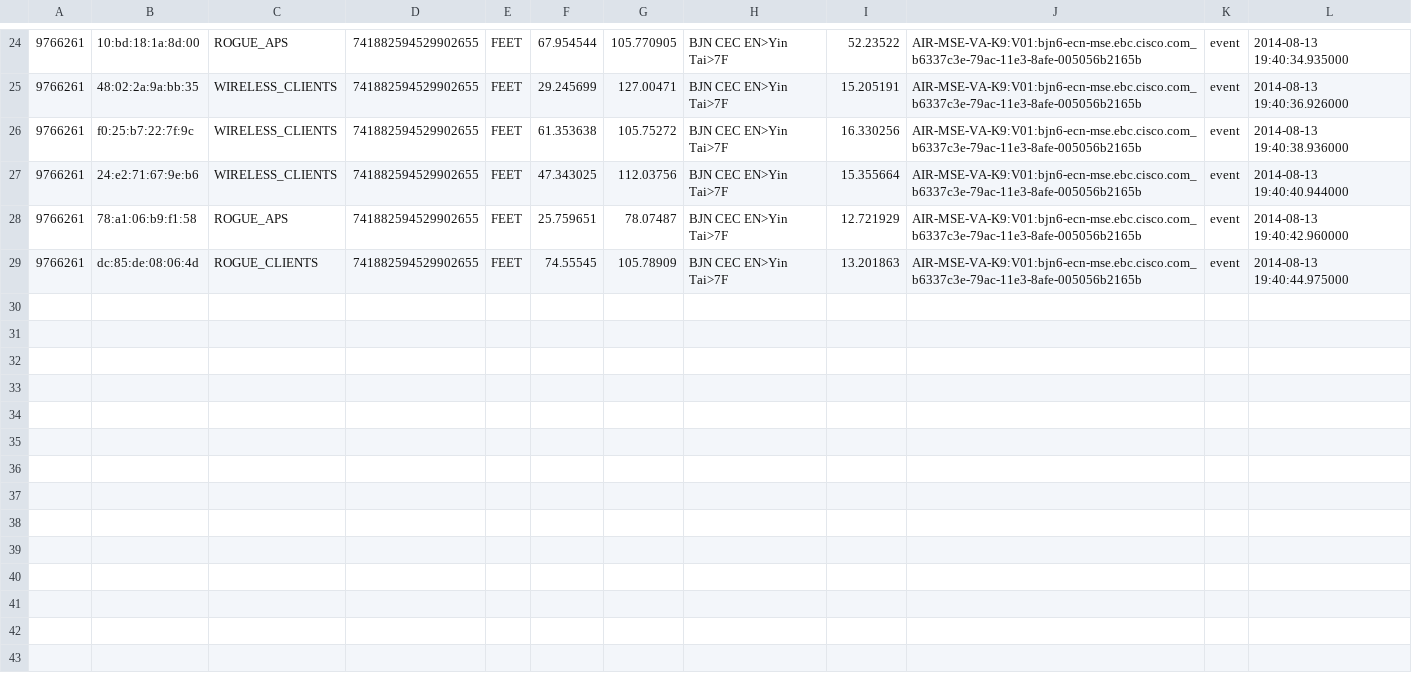
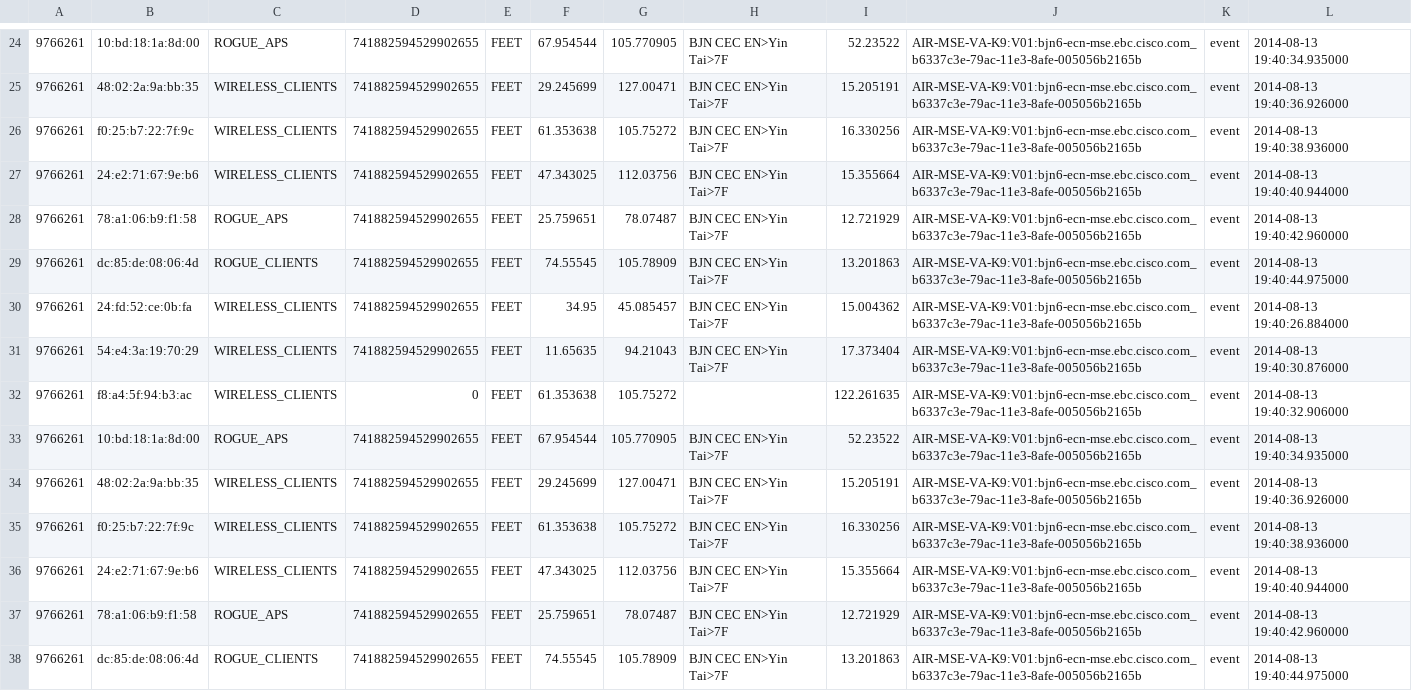
Before and after one commit to purebel/rtla, a CSV file: RTLADataProducer/movement_test.csv, drawn as a sheet; only a part is shown, gaps mark what is left out; the diff names each change by its address in the sheet, - before the commit and + after, or states it on an @@ line.

```diff
--- a/RTLADataProducer/movement_test.csv
+++ b/RTLADataProducer/movement_test.csv
+row 30: 9766261 | 24:fd:52:ce:0b:fa | WIRELESS_CLIENTS | 741882594529902655 | FEET | 34.95 | 45.085457 | BJN CEC EN>Yin Tai>7F | 15.004362 | AIR-MSE-VA-K9:V01:bjn6-ecn-mse.ebc.cisco.com_b6337c3e-79ac-11e3-8afe-005056b2165b | event | 2014-08-13 19:40:26.884000
+row 31: 9766261 | 54:e4:3a:19:70:29 | WIRELESS_CLIENTS | 741882594529902655 | FEET | 11.65635 | 94.21043 | BJN CEC EN>Yin Tai>7F | 17.373404 | AIR-MSE-VA-K9:V01:bjn6-ecn-mse.ebc.cisco.com_b6337c3e-79ac-11e3-8afe-005056b2165b | event | 2014-08-13 19:40:30.876000
+row 32: 9766261 | f8:a4:5f:94:b3:ac | WIRELESS_CLIENTS | 0 | FEET | 61.353638 | 105.75272 |  | 122.261635 | AIR-MSE-VA-K9:V01:bjn6-ecn-mse.ebc.cisco.com_b6337c3e-79ac-11e3-8afe-005056b2165b | event | 2014-08-13 19:40:32.906000
+row 33: 9766261 | 10:bd:18:1a:8d:00 | ROGUE_APS | 741882594529902655 | FEET | 67.954544 | 105.770905 | BJN CEC EN>Yin Tai>7F | 52.23522 | AIR-MSE-VA-K9:V01:bjn6-ecn-mse.ebc.cisco.com_b6337c3e-79ac-11e3-8afe-005056b2165b | event | 2014-08-13 19:40:34.935000
+row 34: 9766261 | 48:02:2a:9a:bb:35 | WIRELESS_CLIENTS | 741882594529902655 | FEET | 29.245699 | 127.00471 | BJN CEC EN>Yin Tai>7F | 15.205191 | AIR-MSE-VA-K9:V01:bjn6-ecn-mse.ebc.cisco.com_b6337c3e-79ac-11e3-8afe-005056b2165b | event | 2014-08-13 19:40:36.926000
+row 35: 9766261 | f0:25:b7:22:7f:9c | WIRELESS_CLIENTS | 741882594529902655 | FEET | 61.353638 | 105.75272 | BJN CEC EN>Yin Tai>7F | 16.330256 | AIR-MSE-VA-K9:V01:bjn6-ecn-mse.ebc.cisco.com_b6337c3e-79ac-11e3-8afe-005056b2165b | event | 2014-08-13 19:40:38.936000
+row 36: 9766261 | 24:e2:71:67:9e:b6 | WIRELESS_CLIENTS | 741882594529902655 | FEET | 47.343025 | 112.03756 | BJN CEC EN>Yin Tai>7F | 15.355664 | AIR-MSE-VA-K9:V01:bjn6-ecn-mse.ebc.cisco.com_b6337c3e-79ac-11e3-8afe-005056b2165b | event | 2014-08-13 19:40:40.944000
+row 37: 9766261 | 78:a1:06:b9:f1:58 | ROGUE_APS | 741882594529902655 | FEET | 25.759651 | 78.07487 | BJN CEC EN>Yin Tai>7F | 12.721929 | AIR-MSE-VA-K9:V01:bjn6-ecn-mse.ebc.cisco.com_b6337c3e-79ac-11e3-8afe-005056b2165b | event | 2014-08-13 19:40:42.960000
+row 38: 9766261 | dc:85:de:08:06:4d | ROGUE_CLIENTS | 741882594529902655 | FEET | 74.55545 | 105.78909 | BJN CEC EN>Yin Tai>7F | 13.201863 | AIR-MSE-VA-K9:V01:bjn6-ecn-mse.ebc.cisco.com_b6337c3e-79ac-11e3-8afe-005056b2165b | event | 2014-08-13 19:40:44.975000
```
Also changed, not shown: 2 other files.
